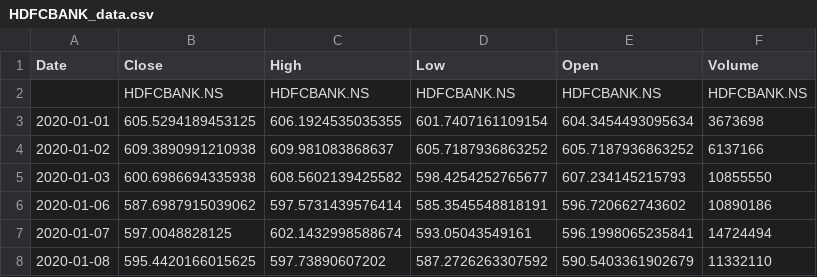
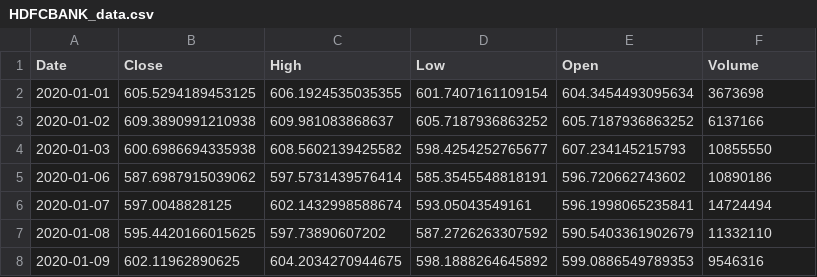
Before and after one commit to Rishikanomula/Company-Specific-Stock-Prediction-with-sentiment-analysis, a CSV file: data/HDFCBANK_data.csv, drawn as a sheet; only a part is shown; the shorter side is filled out with more unchanged rows; the diff names each change by its address in the sheet, - before the commit and + after, or states it on an @@ line.

```diff
--- a/data/HDFCBANK_data.csv
+++ b/data/HDFCBANK_data.csv
-row 2:  | HDFCBANK.NS | HDFCBANK.NS | HDFCBANK.NS | HDFCBANK.NS | HDFCBANK.NS
```
Also changed, not shown: data/HDFCBANK_merged.csv, data/INFY_data.csv, 25 other files.
